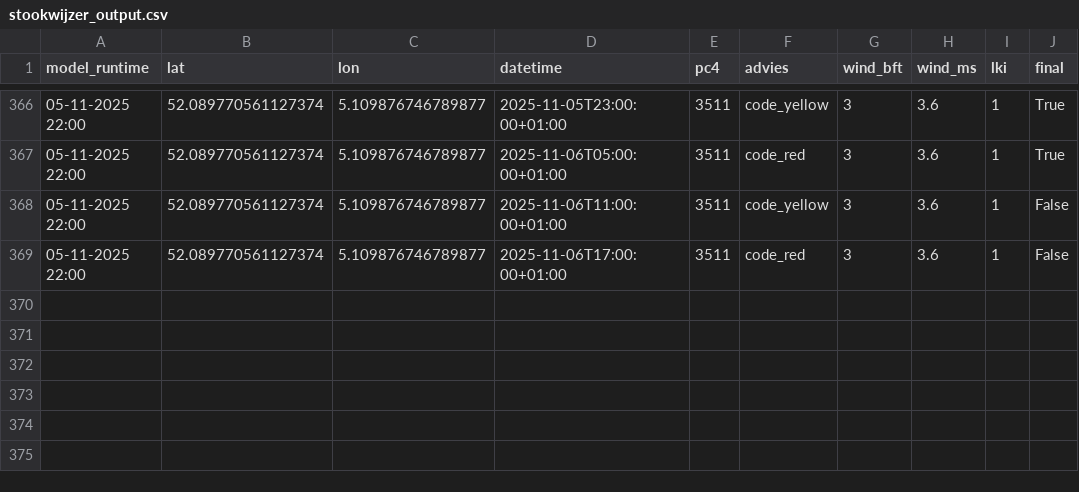
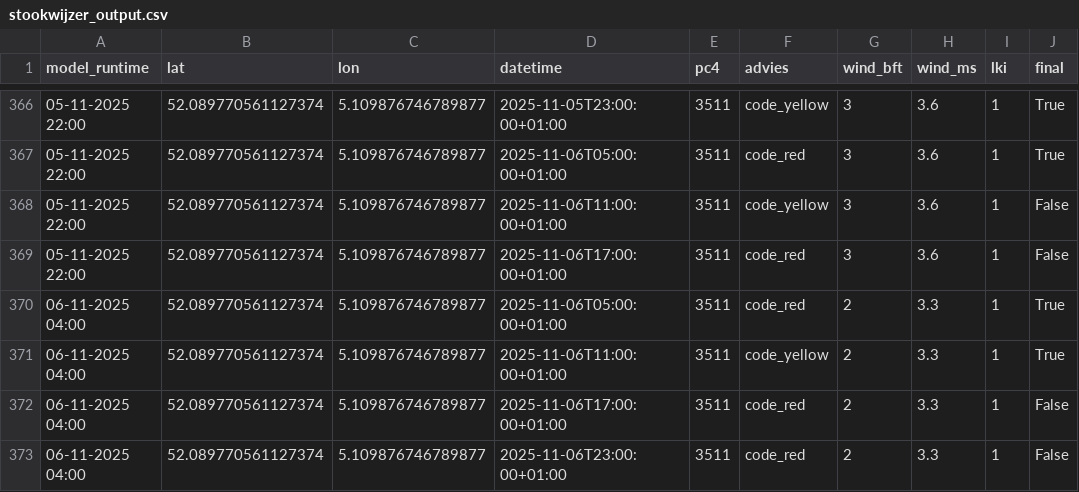
Before and after one commit to Panda5250/stookdata, a CSV file: stookwijzer_output.csv, drawn as a sheet; only a part is shown, gaps mark what is left out; the diff names each change by its address in the sheet, - before the commit and + after, or states it on an @@ line.

```diff
--- a/stookwijzer_output.csv
+++ b/stookwijzer_output.csv
+row 370: 06-11-2025 04:00 | 52.089770561127374 | 5.109876746789877 | 2025-11-06T05:00:00+01:00 | 3511 | code_red | 2 | 3.3 | 1 | True
+row 371: 06-11-2025 04:00 | 52.089770561127374 | 5.109876746789877 | 2025-11-06T11:00:00+01:00 | 3511 | code_yellow | 2 | 3.3 | 1 | True
+row 372: 06-11-2025 04:00 | 52.089770561127374 | 5.109876746789877 | 2025-11-06T17:00:00+01:00 | 3511 | code_red | 2 | 3.3 | 1 | False
+row 373: 06-11-2025 04:00 | 52.089770561127374 | 5.109876746789877 | 2025-11-06T23:00:00+01:00 | 3511 | code_red | 2 | 3.3 | 1 | False
```
